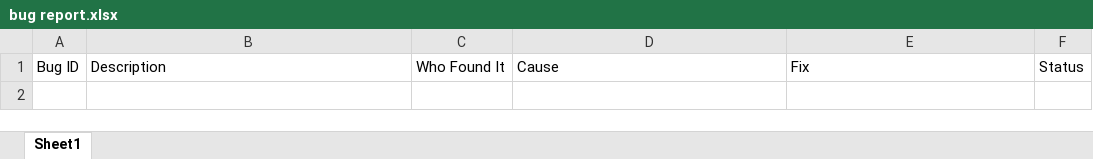
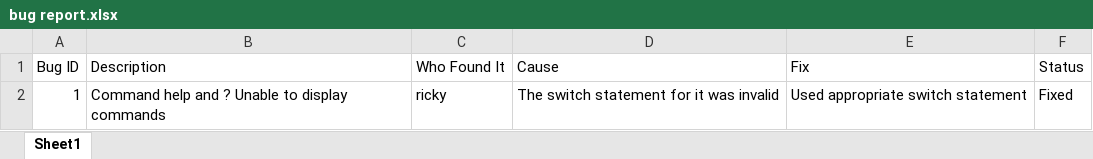
Before and after one commit to rn-392/COSC2511-Project, an Excel workbook: bug report.xlsx, sheet Sheet1, drawn as a sheet; values as stored, in another font and other column widths than the file's, no borders; the diff names each change by its address in the sheet, - before the commit and + after, or states it on an @@ line.

```diff
--- a/bug report.xlsx (sheet Sheet1)
+++ b/bug report.xlsx (sheet Sheet1)
+row 2: 1 | Command help and ? Unable to display commands | ricky | The switch statement for it was invalid | Used appropriate switch statement | Fixed
```
Also changed, not shown: 26 other files.
